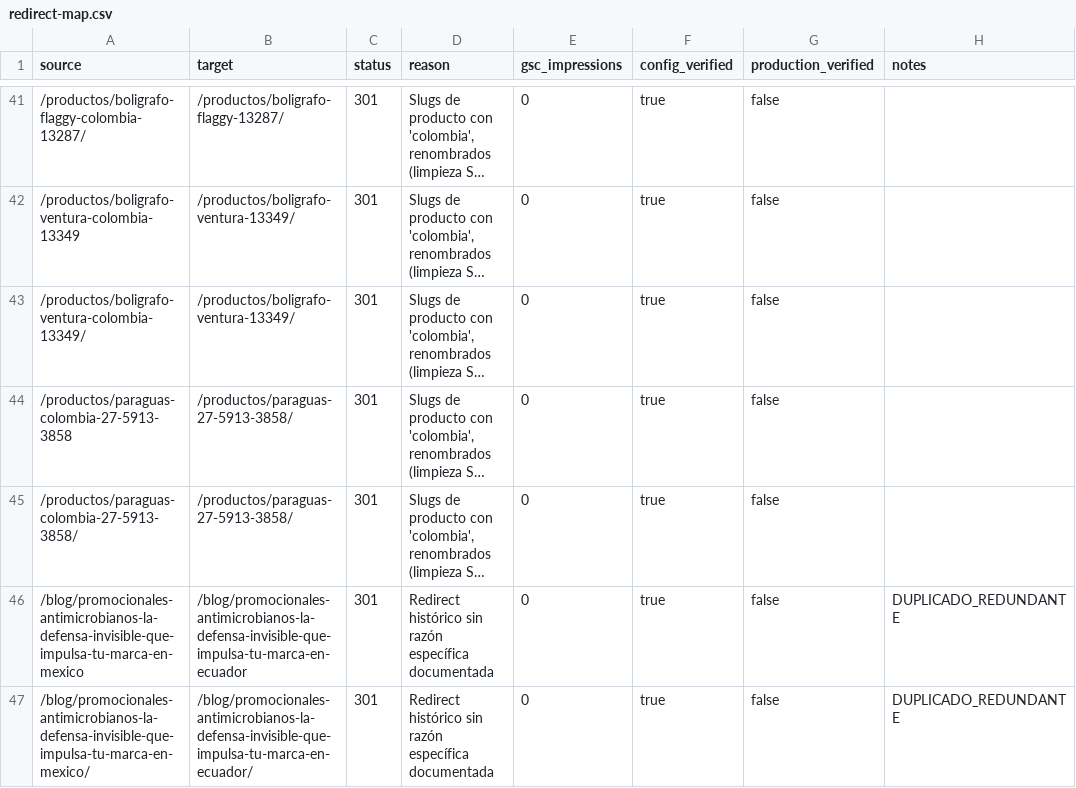
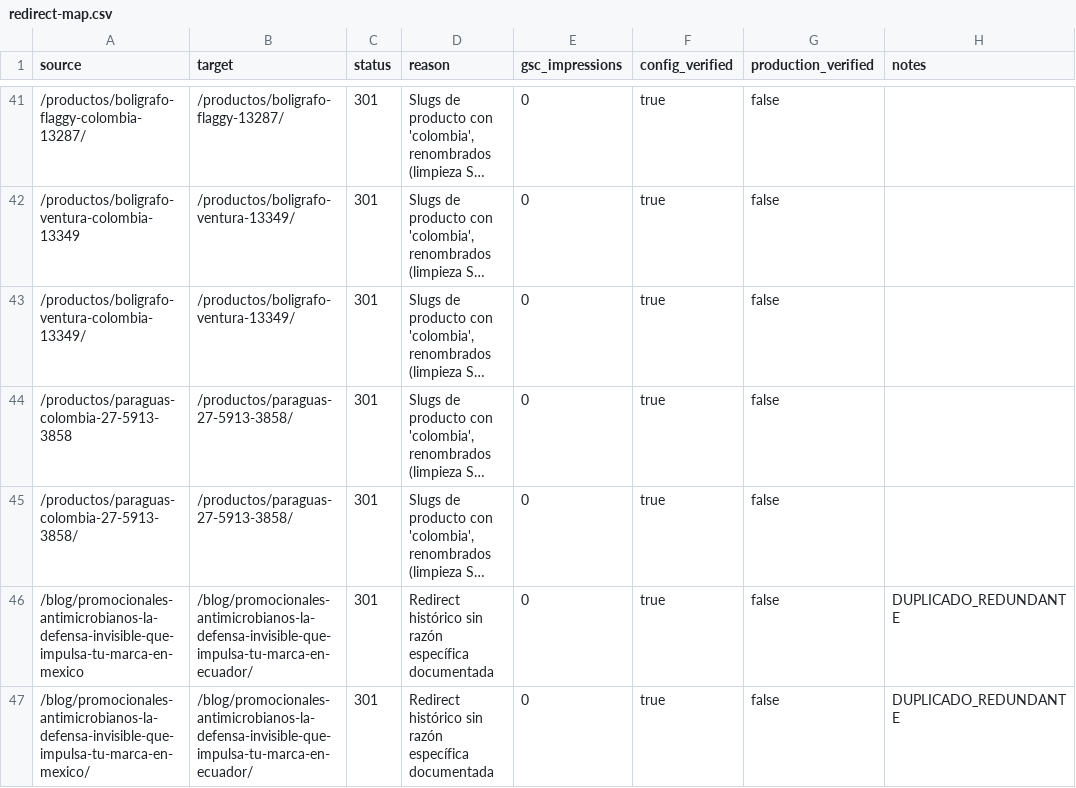
Before and after one commit to edt092/ksp-ecommerce-engine, a CSV file: reports/redirect-map.csv, drawn as a sheet; only a part is shown, gaps mark what is left out; long unchanged cells end in …; the diff covers the shown part only; the diff names each change by its address in the sheet, - before the commit and + after, or states it on an @@ line.

```diff
--- a/reports/redirect-map.csv
+++ b/reports/redirect-map.csv
-B46 (target): /blog/promocionales-antimicrobianos-la-defensa-invisible-que-impulsa-tu-marca-en-ecuador
+B46 (target): /blog/promocionales-antimicrobianos-la-defensa-invisible-que-impulsa-tu-marca-en-ecuador/
```
Also changed, not shown: 2 added rows and 3 edited cells elsewhere in this file, reports/internal-link-graph.csv, reports/local-indexability-inventory.csv, 32 other files.
